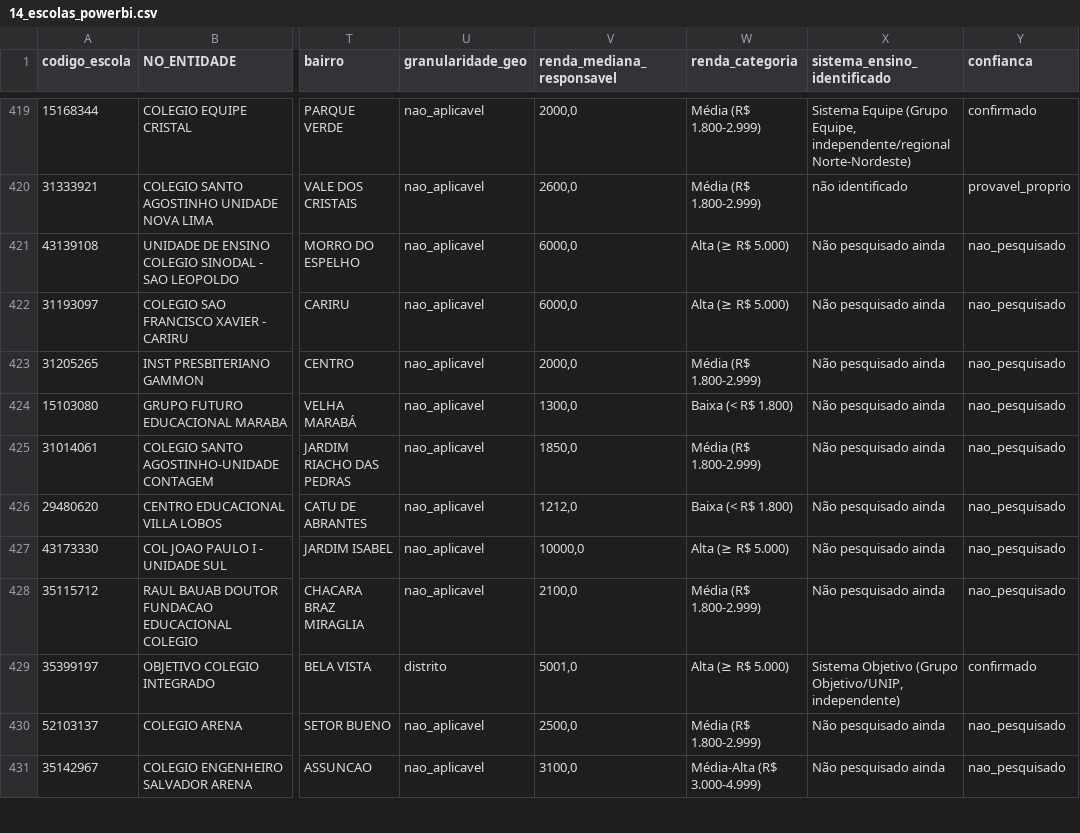
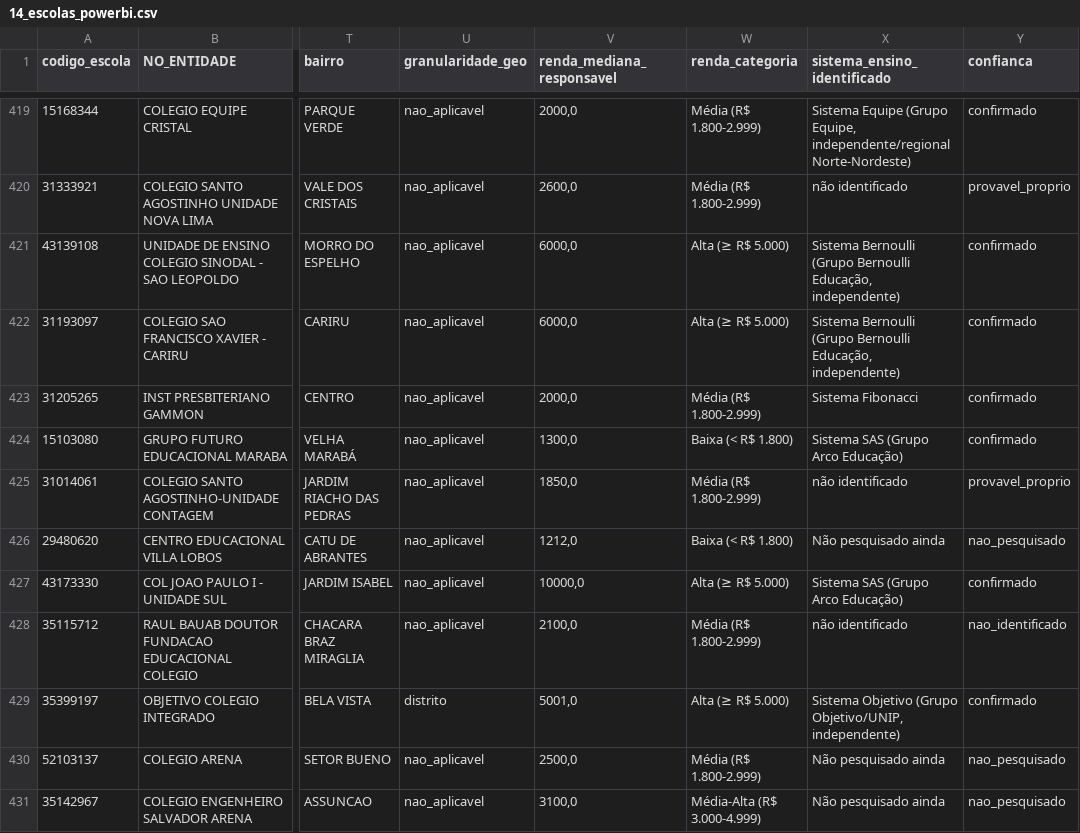
Before and after one commit to guifontoura/poliedro-inteligencia-mercado, a CSV file: data/outputs/14_escolas_powerbi.csv, drawn as a sheet; only a part is shown, gaps mark what is left out; the diff names each change by its address in the sheet, - before the commit and + after, or states it on an @@ line.

```diff
--- a/data/outputs/14_escolas_powerbi.csv
+++ b/data/outputs/14_escolas_powerbi.csv
-X421:X422 (sistema_ensino_identificado): Não pesquisado ainda
+X421:X422 (sistema_ensino_identificado): Sistema Bernoulli (Grupo Bernoulli Educação, independente)
-Y421:Y424 (confianca): nao_pesquisado
+Y421:Y424 (confianca): confirmado
-X423 (sistema_ensino_identificado): Não pesquisado ainda
+X423 (sistema_ensino_identificado): Sistema Fibonacci
-X424 (sistema_ensino_identificado): Não pesquisado ainda
+X424 (sistema_ensino_identificado): Sistema SAS (Grupo Arco Educação)
-X425 (sistema_ensino_identificado): Não pesquisado ainda
+X425 (sistema_ensino_identificado): não identificado
-Y425 (confianca): nao_pesquisado
+Y425 (confianca): provavel_proprio
-X427 (sistema_ensino_identificado): Não pesquisado ainda
+X427 (sistema_ensino_identificado): Sistema SAS (Grupo Arco Educação)
-Y427 (confianca): nao_pesquisado
+Y427 (confianca): confirmado
-X428 (sistema_ensino_identificado): Não pesquisado ainda
+X428 (sistema_ensino_identificado): não identificado
-Y428 (confianca): nao_pesquisado
+Y428 (confianca): nao_identificado
```
Also changed, not shown: data/outputs/19_sistema_ensino_identificado.csv, 1 other file.
